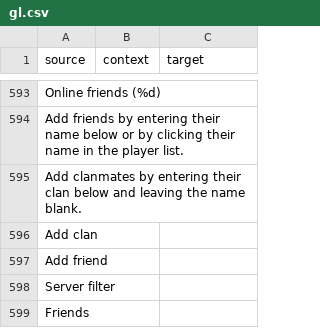
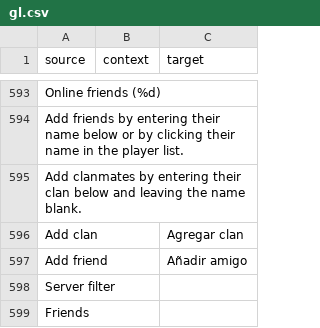
Before and after one commit to ddnet/ddnet-translations, a CSV file: ddnet/gl.csv, drawn as a sheet; only a part is shown, gaps mark what is left out.

Commit message:
Translated using Weblate (Galician)
Currently translated at 58.2% (500 of 859 strings)

Translation: DDNet/DDNet
Translate-URL: https://hosted.weblate.org/projects/ddnet/ddnet/gl/

```diff
--- a/ddnet/gl.csv
+++ b/ddnet/gl.csv
@@ -595,4 +595,4 @@
 "Add clanmates by entering their clan below and leaving the name blank.","",""
-"Add clan","",""
-"Add friend","",""
+"Add clan","","Agregar clan"
+"Add friend","","Añadir amigo"
 "Server filter","",""
```
